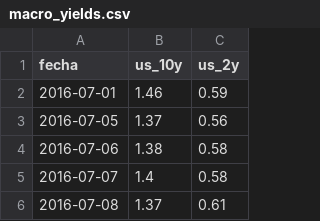
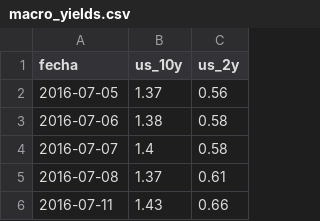
Before and after one commit to garciaborgheslautaro/acavalores-monitor-macro, a CSV file: data/macro_yields.csv, drawn as a sheet; only a part is shown; the shorter side is filled out with more unchanged rows.

```diff
--- a/data/macro_yields.csv
+++ b/data/macro_yields.csv
@@ -1,3 +1,2 @@
 fecha,us_10y,us_2y
-2016-07-01,1.46,0.59
 2016-07-05,1.37,0.56
```
Also changed, not shown: data/actividad_data.csv, data/bcra_data.csv, 5 other files.
